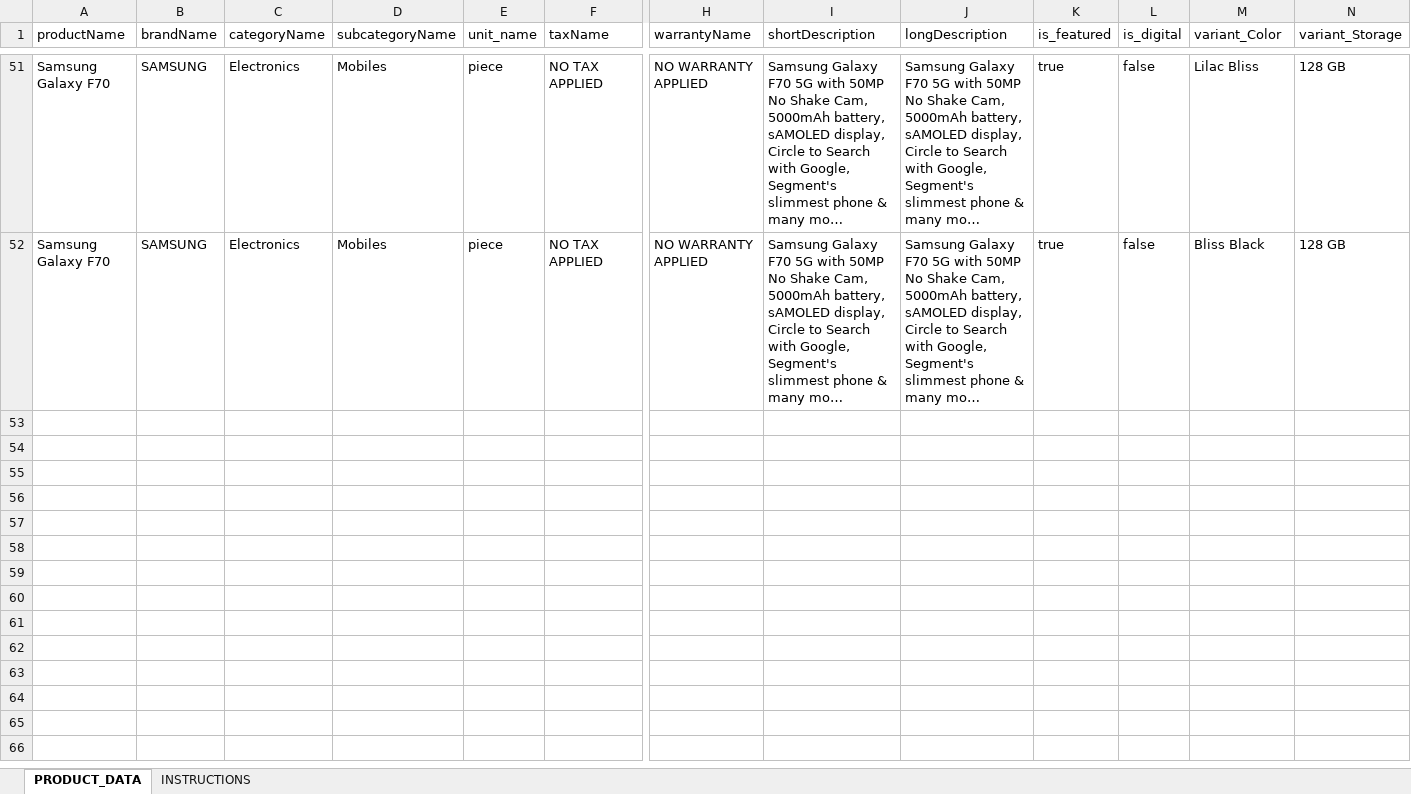
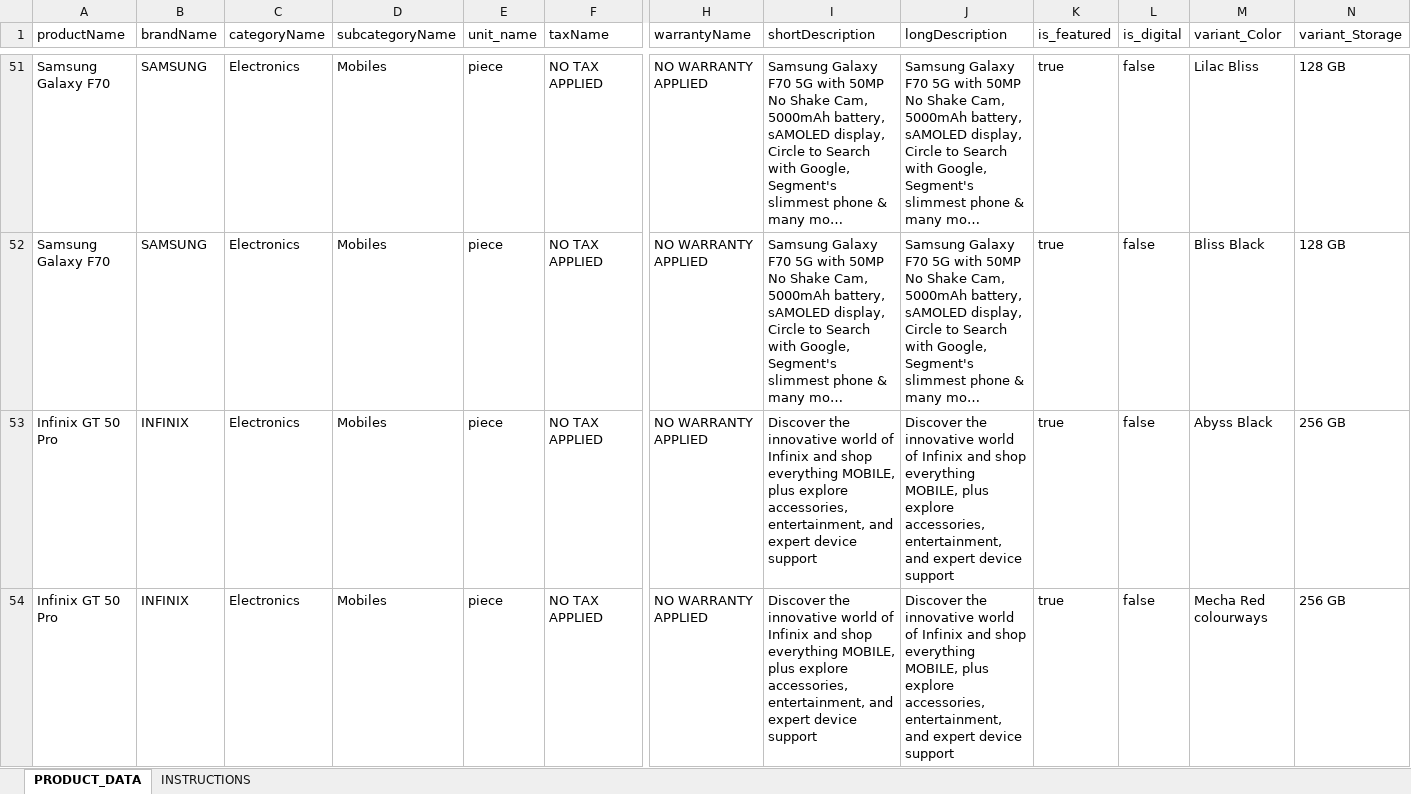
Before and after one commit to rehaanpatel-29/retailix-smartphone-automation, an Excel workbook: product_import_template (1).xlsx, sheet PRODUCT_DATA, drawn as a sheet; only a part is shown, gaps mark what is left out; long unchanged cells end in …; values as stored, in another font and other column widths than the file's, no borders; rows hold the shown columns only; the diff names each change by its address in the sheet, - before the commit and + after, or states it on an @@ line.

```diff
--- a/product_import_template (1).xlsx (sheet PRODUCT_DATA)
+++ b/product_import_template (1).xlsx (sheet PRODUCT_DATA)
+row 53: Infinix GT 50 Pro | INFINIX | Electronics | Mobiles | piece | NO TAX APPLIED | NO WARRANTY APPLIED | Discover the innovative world of Infinix and shop everything MOBILE, plus explore accessories, entertainment, and expert device support | Discover the innovative world of Infinix and shop everything MOBILE, plus explore accessories, entertainment, and expert device support | true | false | Abyss Black | 256 GB
+row 54: Infinix GT 50 Pro | INFINIX | Electronics | Mobiles | piece | NO TAX APPLIED | NO WARRANTY APPLIED | Discover the innovative world of Infinix and shop everything MOBILE, plus explore accessories, entertainment, and expert device support | Discover the innovative world of Infinix and shop everything MOBILE, plus explore accessories, entertainment, and expert device support | true | false | Mecha Red colourways | 256 GB
```
